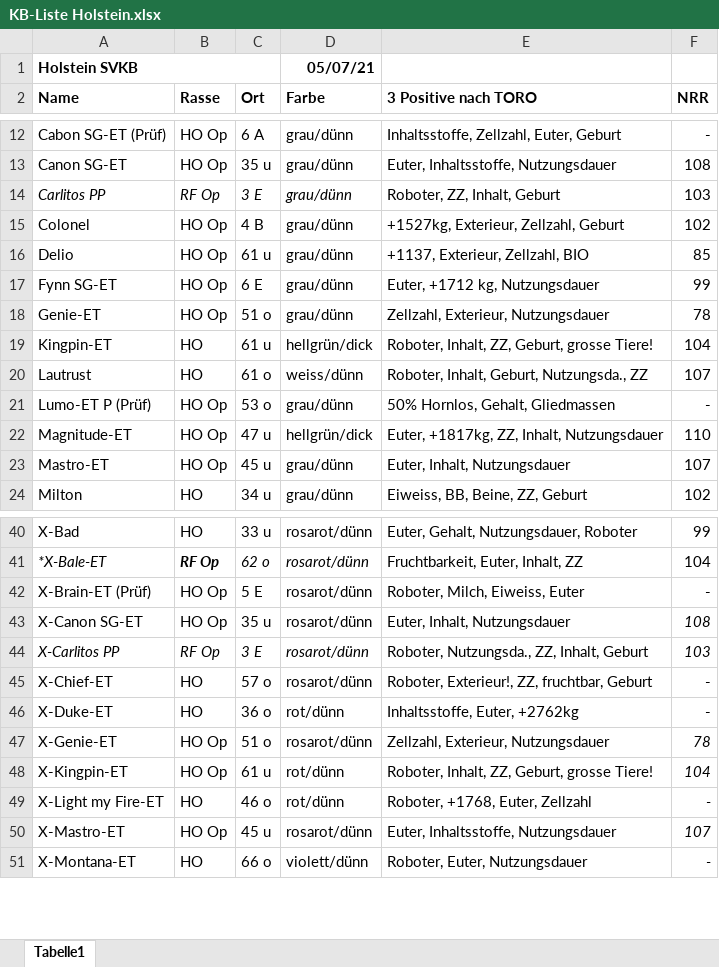
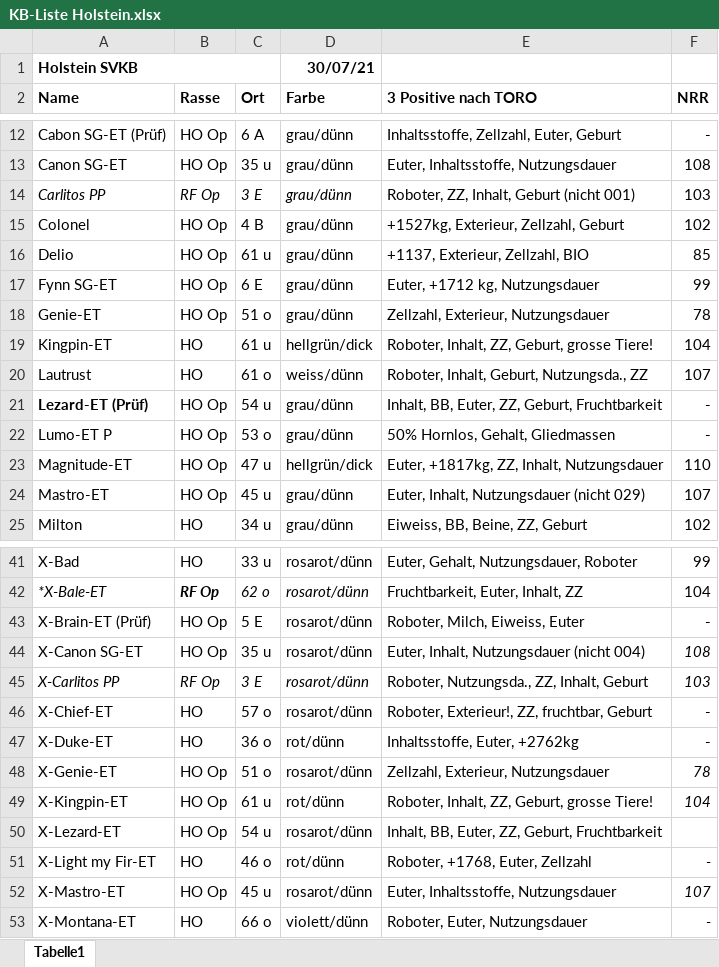
Before and after one commit to katrin-fe/nutztierpraxis-haldenweg, an Excel workbook: downloads/KB-Liste Holstein.xlsx, sheet Tabelle1, drawn as a sheet; only a part is shown, gaps mark what is left out; values as stored, in another font and other column widths than the file's, no borders; addresses are those after the commit; the diff names each change by its address in the sheet, - before the commit and + after, or states it on an @@ line.

Commit message:
added new lists download

```diff
--- a/downloads/KB-Liste Holstein.xlsx (sheet Tabelle1)
+++ b/downloads/KB-Liste Holstein.xlsx (sheet Tabelle1)
-D1 (Farbe): 05/07/21
+D1 (Farbe): 30/07/21
-E14 (3 Positive nach TORO): Roboter, ZZ, Inhalt, Geburt
+E14 (3 Positive nach TORO): Roboter, ZZ, Inhalt, Geburt (nicht 001)
+row 21: Lezard-ET (Prüf) | HO Op | 54 u | grau/dünn | Inhalt, BB, Euter, ZZ, Geburt, Fruchtbarkeit | -
-A22 (Name): Lumo-ET P (Prüf)
+A22 (Name): Lumo-ET P
-E24 (3 Positive nach TORO): Euter, Inhalt, Nutzungsdauer
+E24 (3 Positive nach TORO): Euter, Inhalt, Nutzungsdauer (nicht 029)
-E44 (3 Positive nach TORO): Euter, Inhalt, Nutzungsdauer
+E44 (3 Positive nach TORO): Euter, Inhalt, Nutzungsdauer (nicht 004)
+row 50: X-Lezard-ET | HO Op | 54 u | rosarot/dünn | Inhalt, BB, Euter, ZZ, Geburt, Fruchtbarkeit
-A51 (Name): X-Light my Fire-ET
+A51 (Name): X-Light my Fir-ET
```
Also changed, not shown: downloads/KB-Liste Red Holstein.xlsx, 2 other files.
